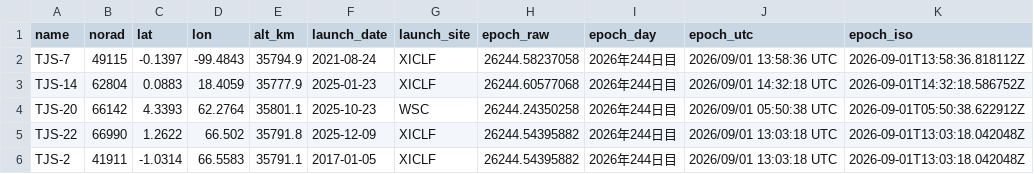
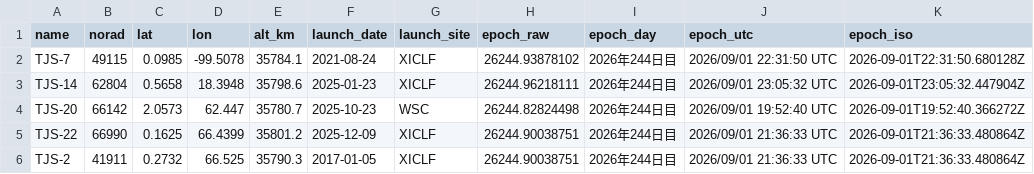
Before and after one commit to butagorilla1182/tjs_geo_control, a CSV file: tjs_geo.csv, drawn as a sheet; only a part is shown; the diff covers the shown part only.

```diff
--- a/tjs_geo.csv
+++ b/tjs_geo.csv
@@ -1,6 +1,6 @@
 name,norad,lat,lon,alt_km,launch_date,launch_site,epoch_raw,epoch_day,epoch_utc,epoch_iso
-TJS-7,49115,-0.1397,-99.4843,35794.9,2021-08-24,XICLF,26244.58237058,2026年244日目,2026/09/01 13:58:36 UTC,2026-09-01T13:58:36.818112Z
-TJS-14,62804,0.0883,18.4059,35777.9,2025-01-23,XICLF,26244.60577068,2026年244日目,2026/09/01 14:32:18 UTC,2026-09-01T14:32:18.586752Z
-TJS-20,66142,4.3393,62.2764,35801.1,2025-10-23,WSC,26244.24350258,2026年244日目,2026/09/01 05:50:38 UTC,2026-09-01T05:50:38.622912Z
-TJS-22,66990,1.2622,66.502,35791.8,2025-12-09,XICLF,26244.54395882,2026年244日目,2026/09/01 13:03:18 UTC,2026-09-01T13:03:18.042048Z
-TJS-2,41911,-1.0314,66.5583,35791.1,2017-01-05,XICLF,26244.54395882,2026年244日目,2026/09/01 13:03:18 UTC,2026-09-01T13:03:18.042048Z
+TJS-7,49115,0.0985,-99.5078,35784.1,2021-08-24,XICLF,26244.93878102,2026年244日目,2026/09/01 22:31:50 UTC,2026-09-01T22:31:50.680128Z
+TJS-14,62804,0.5658,18.3948,35798.6,2025-01-23,XICLF,26244.96218111,2026年244日目,2026/09/01 23:05:32 UTC,2026-09-01T23:05:32.447904Z
+TJS-20,66142,2.0573,62.447,35780.7,2025-10-23,WSC,26244.82824498,2026年244日目,2026/09/01 19:52:40 UTC,2026-09-01T19:52:40.366272Z
+TJS-22,66990,0.1625,66.4399,35801.2,2025-12-09,XICLF,26244.90038751,2026年244日目,2026/09/01 21:36:33 UTC,2026-09-01T21:36:33.480864Z
+TJS-2,41911,0.2732,66.525,35790.3,2017-01-05,XICLF,26244.90038751,2026年244日目,2026/09/01 21:36:33 UTC,2026-09-01T21:36:33.480864Z
```
Also changed, not shown: 1 added row, 1 removed row and 69 edited cells elsewhere in this file, 6 other files.
